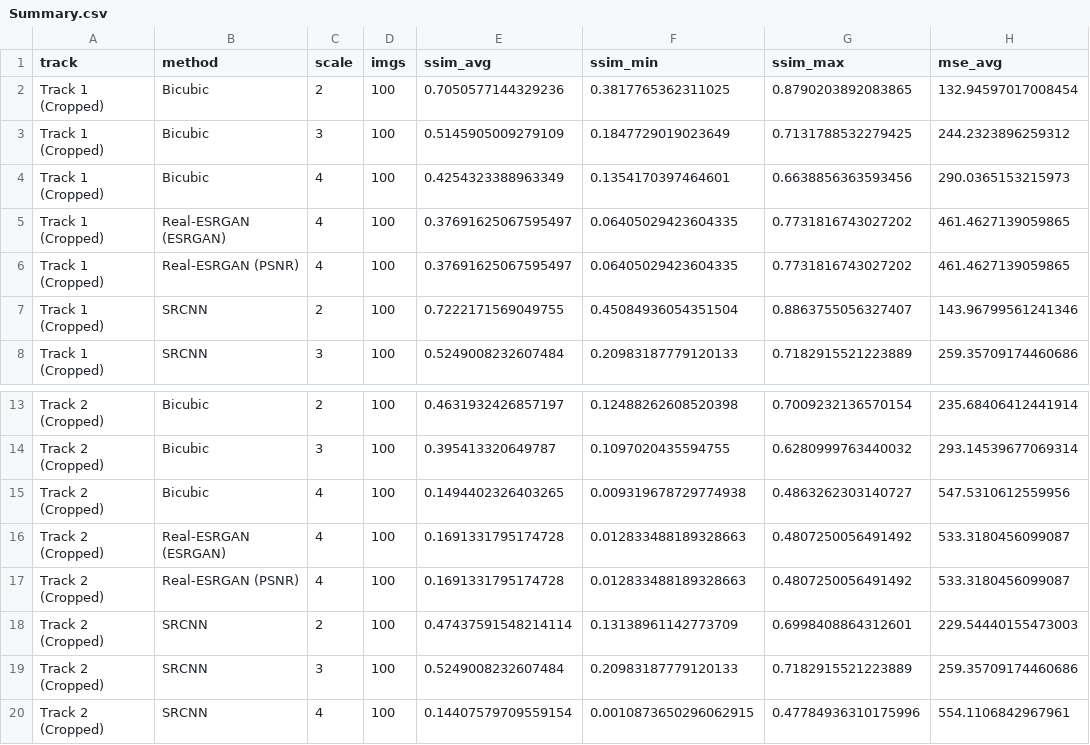
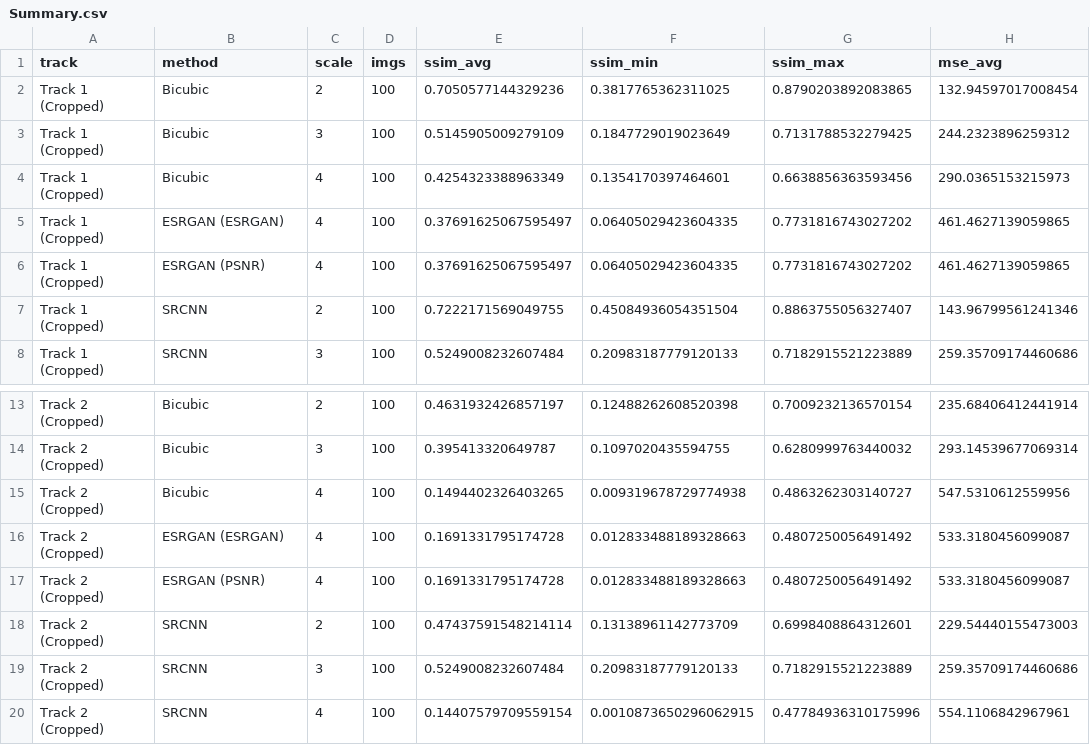
Before and after one commit to AkshatSood/AMLS_II_assignment, a CSV file: evaluation/Summary.csv, drawn as a sheet; only a part is shown, gaps mark what is left out; the diff names each change by its address in the sheet, - before the commit and + after, or states it on an @@ line.

Commit message:
Update ESRGAN naming

```diff
--- a/evaluation/Summary.csv
+++ b/evaluation/Summary.csv
-B5 (method): Real-ESRGAN (ESRGAN)
+B5 (method): ESRGAN (ESRGAN)
-B6 (method): Real-ESRGAN (PSNR)
+B6 (method): ESRGAN (PSNR)
-B16 (method): Real-ESRGAN (ESRGAN)
+B16 (method): ESRGAN (ESRGAN)
-B17 (method): Real-ESRGAN (PSNR)
+B17 (method): ESRGAN (PSNR)
```
Also changed, not shown: 8 other files.
